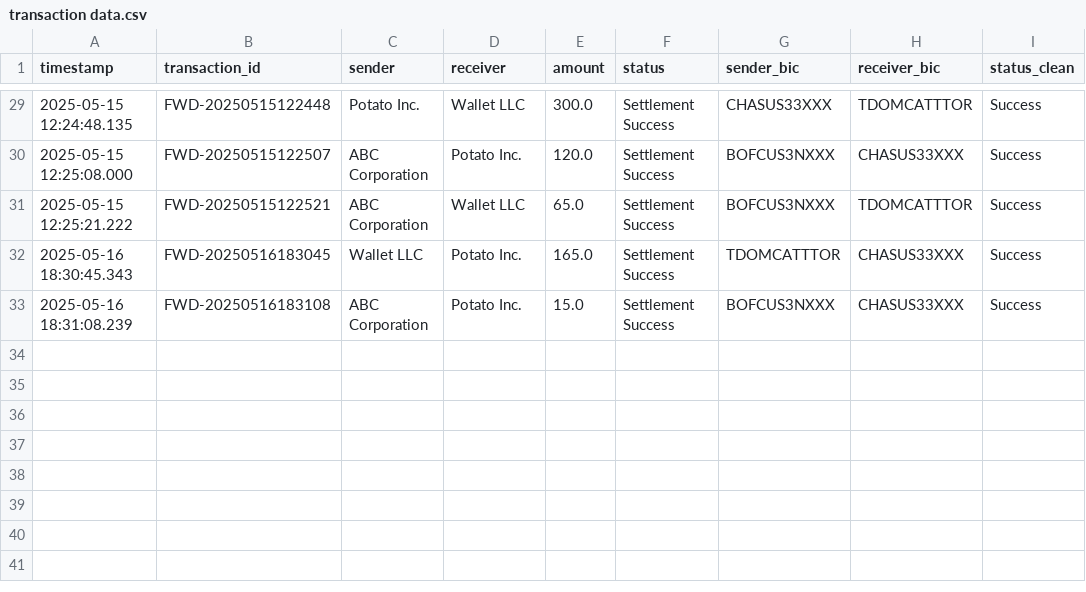
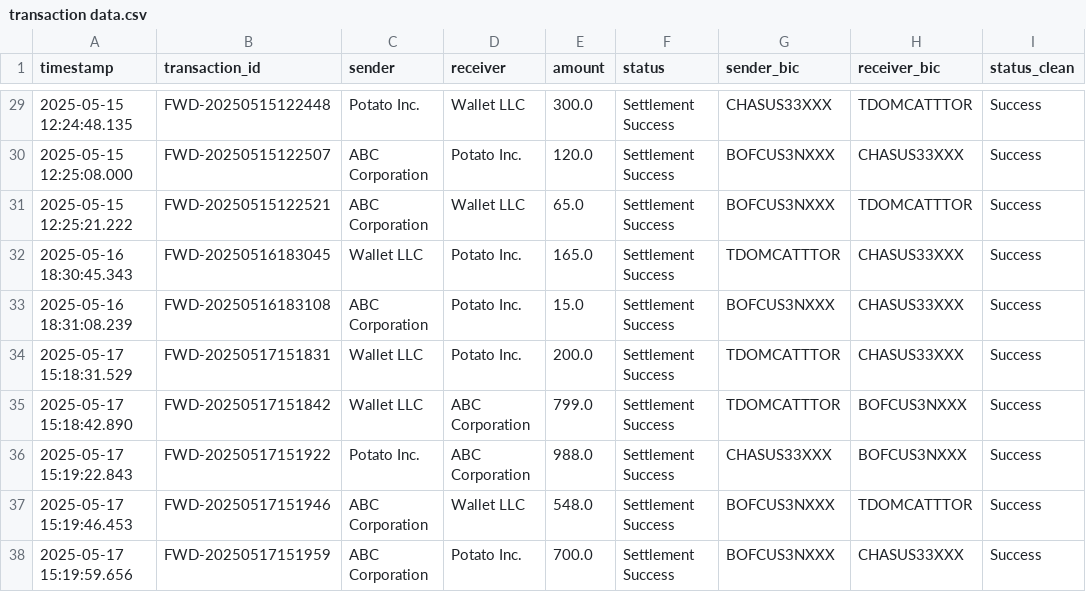
Before and after one commit to Rouvin-rebello/RTR_Payment_Simulation, a CSV file: output/transaction data.csv, drawn as a sheet; only a part is shown, gaps mark what is left out; the diff names each change by its address in the sheet, - before the commit and + after, or states it on an @@ line.

Commit message:
Added More Transaction Data

```diff
--- a/output/transaction data.csv
+++ b/output/transaction data.csv
+row 34: 2025-05-17 15:18:31.529 | FWD-20250517151831 | Wallet LLC | Potato Inc. | 200.0 | Settlement Success | TDOMCATTTOR | CHASUS33XXX | Success
+row 35: 2025-05-17 15:18:42.890 | FWD-20250517151842 | Wallet LLC | ABC Corporation | 799.0 | Settlement Success | TDOMCATTTOR | BOFCUS3NXXX | Success
+row 36: 2025-05-17 15:19:22.843 | FWD-20250517151922 | Potato Inc. | ABC Corporation | 988.0 | Settlement Success | CHASUS33XXX | BOFCUS3NXXX | Success
+row 37: 2025-05-17 15:19:46.453 | FWD-20250517151946 | ABC Corporation | Wallet LLC | 548.0 | Settlement Success | BOFCUS3NXXX | TDOMCATTTOR | Success
+row 38: 2025-05-17 15:19:59.656 | FWD-20250517151959 | ABC Corporation | Potato Inc. | 700.0 | Settlement Success | BOFCUS3NXXX | CHASUS33XXX | Success
```
Also changed, not shown: 43 other files.
